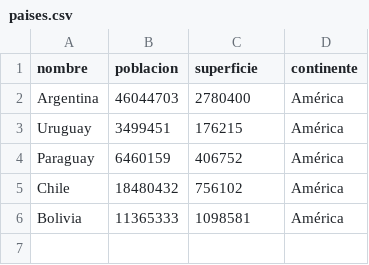
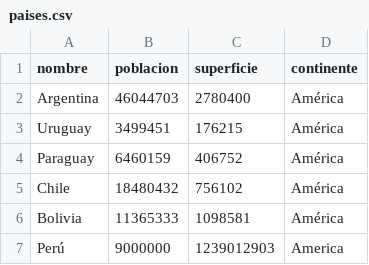
Before and after one commit to EliasCe00/TP-Integrador---Programaci-n-1, a CSV file: data/paises.csv, drawn as a sheet; the diff names each change by its address in the sheet, - before the commit and + after, or states it on an @@ line.

```diff
--- a/data/paises.csv
+++ b/data/paises.csv
+row 7: Perú | 9000000 | 1239012903 | America
```
Also changed, not shown: 1 other file.
